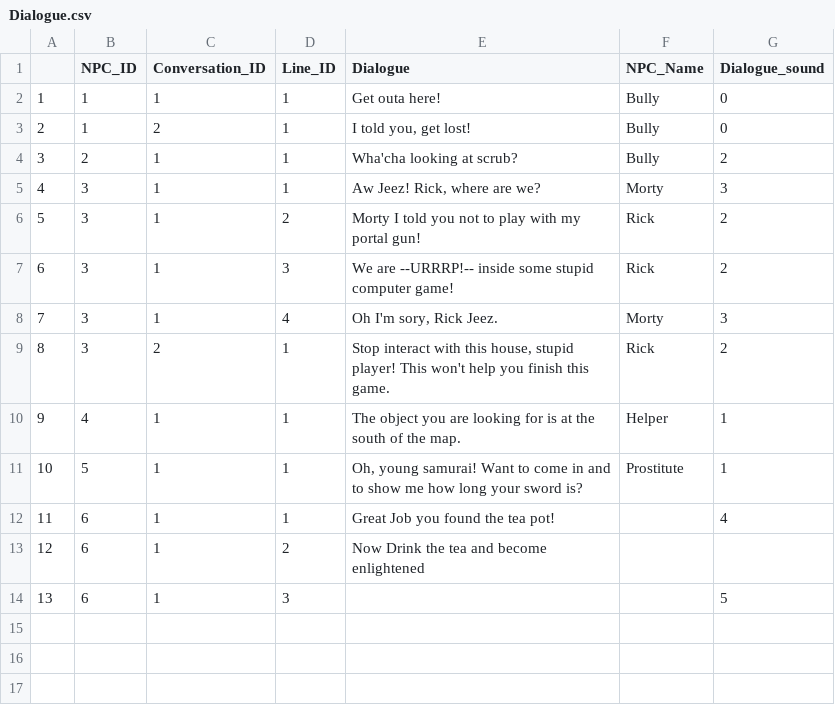
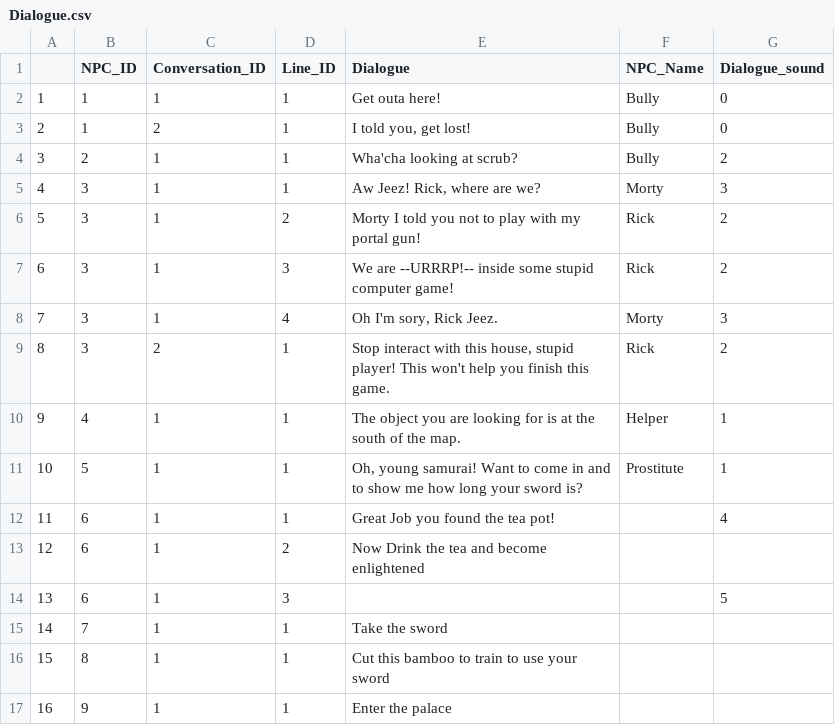
Before and after one commit to danrol/PathOfTheSamuraiVRCourseFinalProject, a CSV file: Content/PolygonSamurai/OurFiles/Dialogue.csv, drawn as a sheet.

Commit message:
dialogue file updated

```diff
--- a/Content/PolygonSamurai/OurFiles/Dialogue.csv
+++ b/Content/PolygonSamurai/OurFiles/Dialogue.csv
@@ -14 +14,4 @@
 13,6,1,3,,,5
+14,7,1,1,Take the sword,,
+15,8,1,1,Cut this bamboo to train to use your sword,,
+16,9,1,1,Enter the palace,,
```
